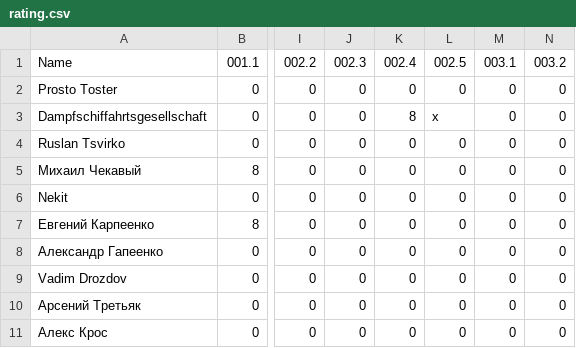
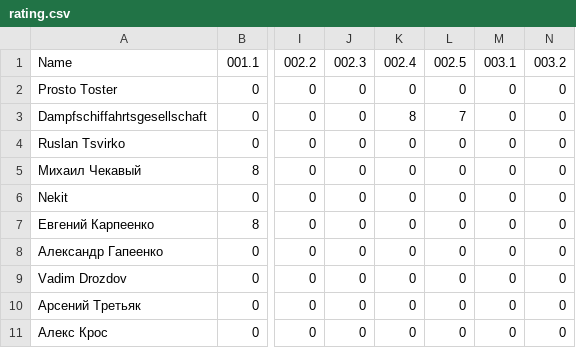
Before and after one commit to teachpyby/teachpyby.github.io, a CSV file: rating/rating.csv, drawn as a sheet; only a part is shown, gaps mark what is left out; the diff names each change by its address in the sheet, - before the commit and + after, or states it on an @@ line.

Commit message:
update rating

```diff
--- a/rating/rating.csv
+++ b/rating/rating.csv
-L3: x
+L3: 7
```
Also changed, not shown: 1 other file.
